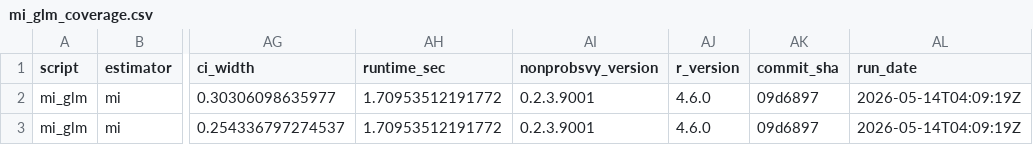
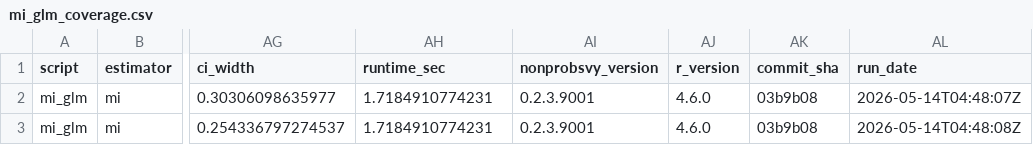
Before and after one commit to ncn-foreigners/nonprobsvy-coverage, a CSV file: results/mi/mi_glm_coverage.csv, drawn as a sheet; only a part is shown, gaps mark what is left out; the diff names each change by its address in the sheet, - before the commit and + after, or states it on an @@ line.

```diff
--- a/results/mi/mi_glm_coverage.csv
+++ b/results/mi/mi_glm_coverage.csv
-AH2:AH3 (runtime_sec): 1.70953512191772
+AH2:AH3 (runtime_sec): 1.7184910774231
-AK2:AK3 (commit_sha): 09d6897
+AK2:AK3 (commit_sha): 03b9b08
-AL2 (run_date): 2026-05-14T04:09:19Z
+AL2 (run_date): 2026-05-14T04:48:07Z
-AL3 (run_date): 2026-05-14T04:09:19Z
+AL3 (run_date): 2026-05-14T04:48:08Z
```
Also changed, not shown: results/mi/mi_glm_metadata.csv, results/mi/mi_nn_coverage.csv, 5 other files.
